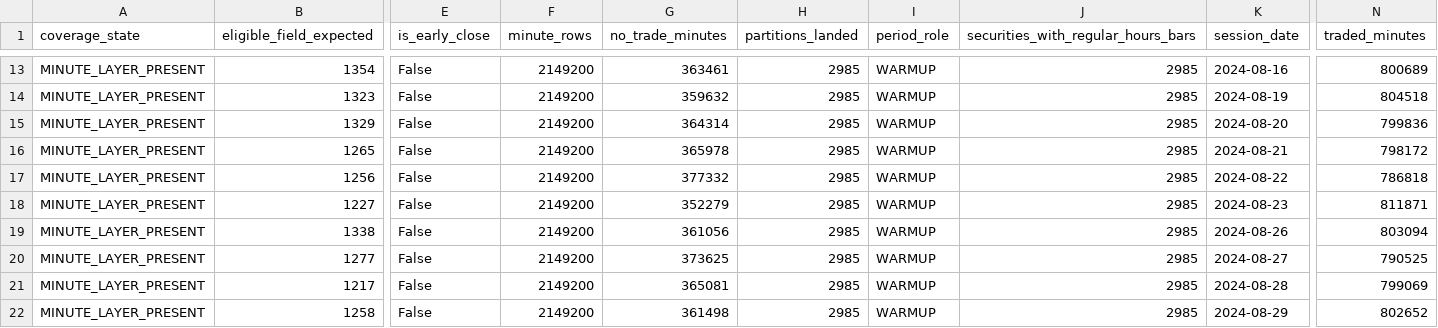
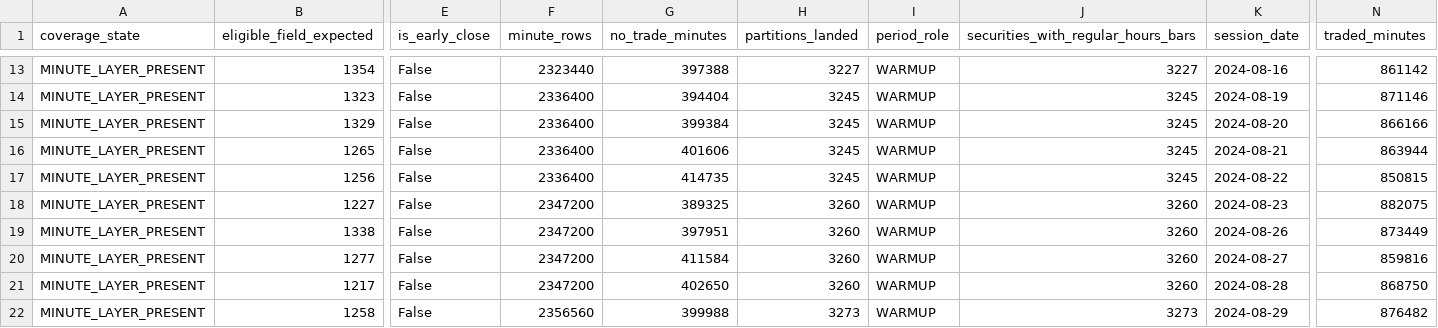
Before and after one commit to jamesksnyder99/money_chatgpt, a CSV file: reports/cg_arrow013_coverage_summary.csv, drawn as a sheet; only a part is shown, gaps mark what is left out; the diff covers the shown part only; the diff names each change by its address in the sheet, - before the commit and + after, or states it on an @@ line.

```diff
--- a/reports/cg_arrow013_coverage_summary.csv
+++ b/reports/cg_arrow013_coverage_summary.csv
-F13 (minute_rows): 2149200
+F13 (minute_rows): 2323440
-G13 (no_trade_minutes): 363461
+G13 (no_trade_minutes): 397388
-H13 (partitions_landed): 2985
+H13 (partitions_landed): 3227
-J13: 2985
+J13: 3227
-N13 (traded_minutes): 800689
+N13 (traded_minutes): 861142
-F14:F17 (minute_rows): 2149200
+F14:F17 (minute_rows): 2336400
-G14 (no_trade_minutes): 359632
+G14 (no_trade_minutes): 394404
-H14:H17 (partitions_landed): 2985
+H14:H17 (partitions_landed): 3245
-J14:J17: 2985
+J14:J17: 3245
-N14 (traded_minutes): 804518
+N14 (traded_minutes): 871146
-G15 (no_trade_minutes): 364314
+G15 (no_trade_minutes): 399384
-N15 (traded_minutes): 799836
+N15 (traded_minutes): 866166
-G16 (no_trade_minutes): 365978
+G16 (no_trade_minutes): 401606
-N16 (traded_minutes): 798172
+N16 (traded_minutes): 863944
-G17 (no_trade_minutes): 377332
+G17 (no_trade_minutes): 414735
-N17 (traded_minutes): 786818
+N17 (traded_minutes): 850815
-F18:F21 (minute_rows): 2149200
+F18:F21 (minute_rows): 2347200
-G18 (no_trade_minutes): 352279
+G18 (no_trade_minutes): 389325
-H18:H21 (partitions_landed): 2985
+H18:H21 (partitions_landed): 3260
-J18:J21: 2985
+J18:J21: 3260
-N18 (traded_minutes): 811871
+N18 (traded_minutes): 882075
-G19 (no_trade_minutes): 361056
+G19 (no_trade_minutes): 397951
-N19 (traded_minutes): 803094
+N19 (traded_minutes): 873449
-G20 (no_trade_minutes): 373625
+G20 (no_trade_minutes): 411584
-N20 (traded_minutes): 790525
+N20 (traded_minutes): 859816
-G21 (no_trade_minutes): 365081
+G21 (no_trade_minutes): 402650
-N21 (traded_minutes): 799069
+N21 (traded_minutes): 868750
-F22 (minute_rows): 2149200
+F22 (minute_rows): 2356560
-G22 (no_trade_minutes): 361498
+G22 (no_trade_minutes): 399988
-H22 (partitions_landed): 2985
+H22 (partitions_landed): 3273
-J22: 2985
+J22: 3273
-N22 (traded_minutes): 802652
+N22 (traded_minutes): 876482
```
Also changed, not shown: 60 edited cells elsewhere in this file, reports/cg_arrow013_overlap_authentication.csv, 4 other files.
